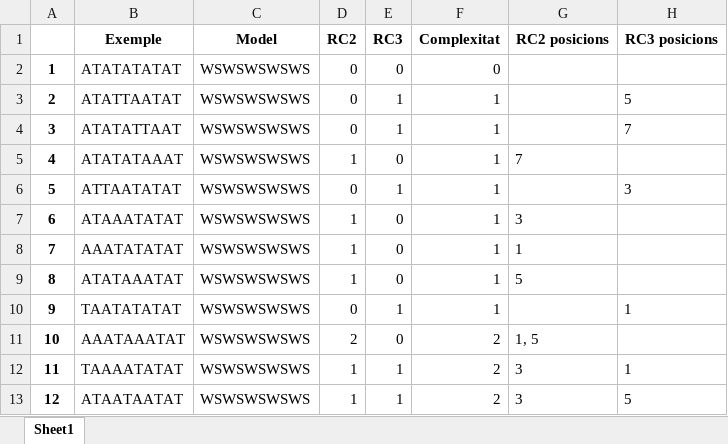
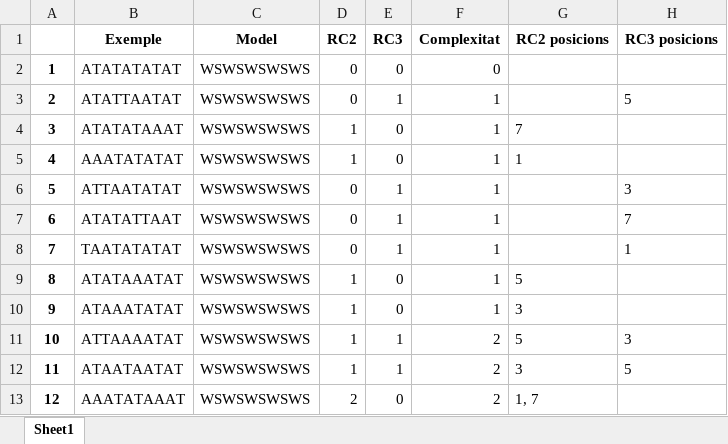
Before and after one commit to garaupere/decaGEN, an Excel workbook: generated/oliva1980.xlsx, sheet Sheet1, drawn as a sheet; only a part is shown; values as stored, in another font and other column widths than the file's, no borders; the diff covers the shown part only; the diff names each change by its address in the sheet, - before the commit and + after, or states it on an @@ line.

```diff
--- a/generated/oliva1980.xlsx (sheet Sheet1)
+++ b/generated/oliva1980.xlsx (sheet Sheet1)
-B4 (Exemple): ATATATTAAT
+B4 (Exemple): ATATATAAAT
-D4 (RC2): 0
+D4 (RC2): 1
-E4 (RC3): 1
+E4 (RC3): 0
-G4 (RC2 posicions): (empty)
+G4 (RC2 posicions): 7
-H4 (RC3 posicions): 7
+H4 (RC3 posicions): (empty)
-B5 (Exemple): ATATATAAAT
+B5 (Exemple): AAATATATAT
-G5 (RC2 posicions): 7
+G5 (RC2 posicions): 1
-B7 (Exemple): ATAAATATAT
+B7 (Exemple): ATATATTAAT
-D7:D8 (RC2): 1
+D7:D8 (RC2): 0
-E7:E8 (RC3): 0
+E7:E8 (RC3): 1
-G7 (RC2 posicions): 3
+G7 (RC2 posicions): (empty)
-H7 (RC3 posicions): (empty)
+H7 (RC3 posicions): 7
-B8 (Exemple): AAATATATAT
+B8 (Exemple): TAATATATAT
-G8 (RC2 posicions): 1
+G8 (RC2 posicions): (empty)
-H8 (RC3 posicions): (empty)
+H8 (RC3 posicions): 1
-B10 (Exemple): TAATATATAT
+B10 (Exemple): ATAAATATAT
-D10 (RC2): 0
+D10 (RC2): 1
-E10 (RC3): 1
+E10 (RC3): 0
-G10 (RC2 posicions): (empty)
+G10 (RC2 posicions): 3
-H10 (RC3 posicions): 1
+H10 (RC3 posicions): (empty)
-B11 (Exemple): AAATAAATAT
+B11 (Exemple): ATTAAAATAT
-D11 (RC2): 2
+D11 (RC2): 1
-E11 (RC3): 0
+E11 (RC3): 1
-G11 (RC2 posicions): 1, 5
+G11 (RC2 posicions): 5
-H11 (RC3 posicions): (empty)
+H11 (RC3 posicions): 3
-B12 (Exemple): TAAAATATAT
+B12 (Exemple): ATAATAATAT
-H12 (RC3 posicions): 1
+H12 (RC3 posicions): 5
-B13 (Exemple): ATAATAATAT
+B13 (Exemple): AAATATAAAT
-D13 (RC2): 1
+D13 (RC2): 2
-E13 (RC3): 1
+E13 (RC3): 0
-G13 (RC2 posicions): 3
+G13 (RC2 posicions): 1, 7
-H13 (RC3 posicions): 5
+H13 (RC3 posicions): (empty)
```
Also changed, not shown: 100 edited cells elsewhere in this sheet, compared/compare_results.xlsx, compared/compare_results_restrictius.xlsx, 25 other files.
